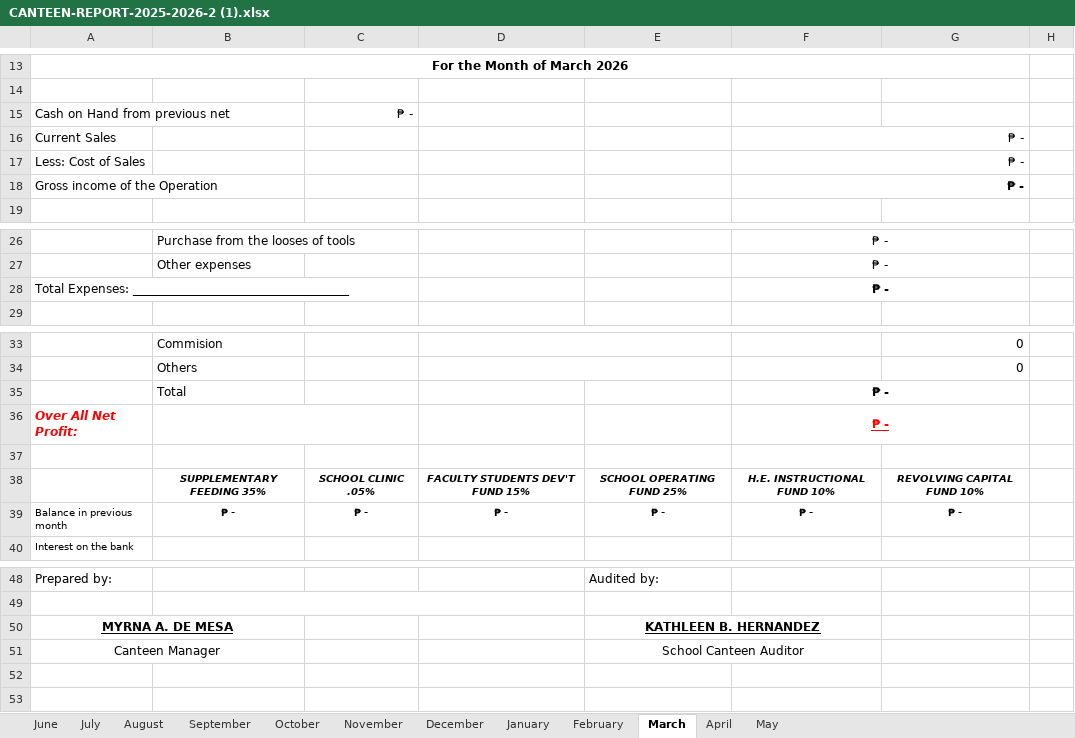
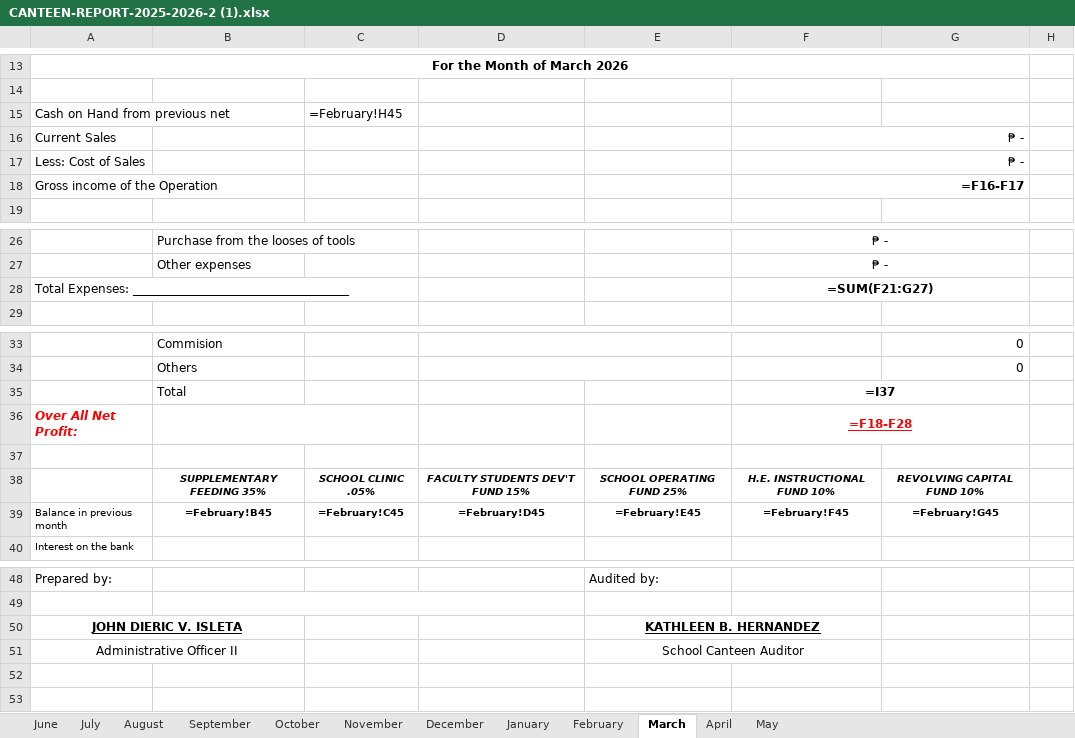
Before and after one commit to RonaldMark17/SmartCanteen, an Excel workbook: CANTEEN-REPORT-2025-2026-2 (1).xlsx, sheet March, drawn as a sheet; only a part is shown, gaps mark what is left out; values as stored, in another font and other column widths than the file's, no borders; formulas without a stored value are shown as written; charts and pictures not drawn; removed rows and columns are numbered as before the commit, all else as after; the diff names each change by its address in the sheet, - before the commit and + after, or states it on an @@ line.

Commit message:
fix: update Prepared by signatory to JOHN DIERIC V. ISLETA, Administrative Officer II

```diff
--- a/CANTEEN-REPORT-2025-2026-2 (1).xlsx (sheet March)
+++ b/CANTEEN-REPORT-2025-2026-2 (1).xlsx (sheet March)
-C15: ₱ -
+C15: =February!H45
-F18: ₱ -
+F18: =F16-F17
-F28: ₱ -
+F28: =SUM(F21:G27)
-F35: ₱ -
+F35: =I37
-F36: ₱ -
+F36: =F18-F28
-row 39: Balance in previous month | ₱ - | ₱ - | ₱ - | ₱ - | ₱ - | ₱ -
+row 39: Balance in previous month | =February!B45 | =February!C45 | =February!D45 | =February!E45 | =February!F45 | =February!G45
-A50: MYRNA A. DE MESA
+A50: JOHN DIERIC V. ISLETA
-A51: Canteen Manager
+A51: Administrative Officer II
```
Also changed, not shown: sheet May, sheet February, sheet January, sheet April, sheet August, sheet October, 5 more sheets, charts or pictures, backend/report_templates/CANTEEN-REPORT-2025-2026-2 (1).xlsx, 4 other files.
